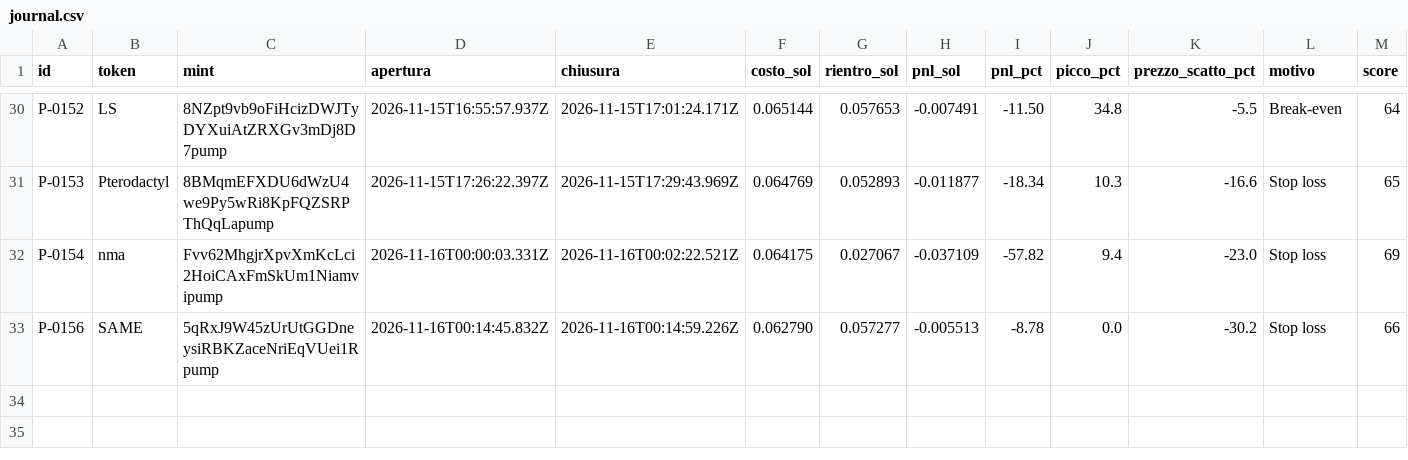
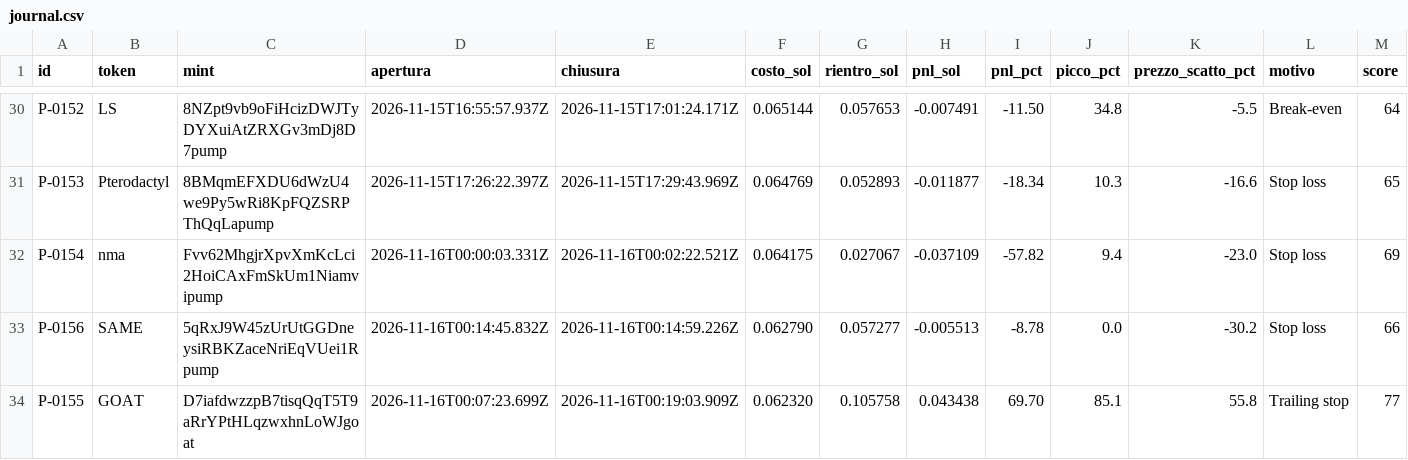
Before and after one commit to salvogeraci030899-wq/Kaiser-Desk, a CSV file: journal.csv, drawn as a sheet; only a part is shown, gaps mark what is left out; rows hold the shown columns only; the diff names each change by its address in the sheet, - before the commit and + after, or states it on an @@ line.

```diff
--- a/journal.csv
+++ b/journal.csv
+row 34: P-0155 | GOAT | D7iafdwzzpB7tisqQqT5T9aRrYPtHLqzwxhnLoWJgoat | 2026-11-16T00:07:23.699Z | 2026-11-16T00:19:03.909Z | 0.062320 | 0.105758 | 0.043438 | 69.70 | 85.1 | 55.8 | Trailing stop | 77
```
Also changed, not shown: 4 other files.
